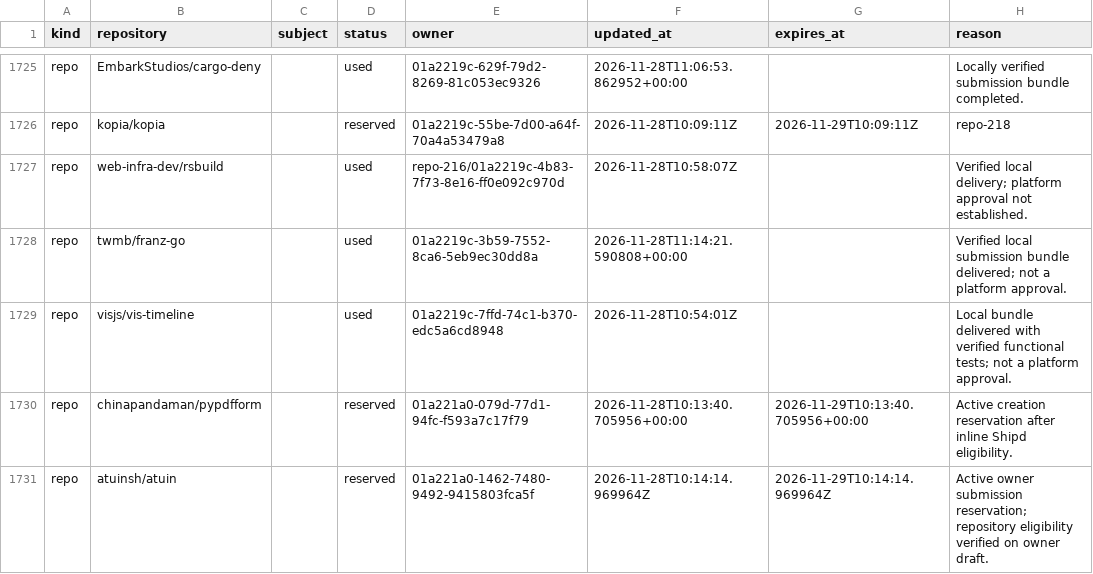
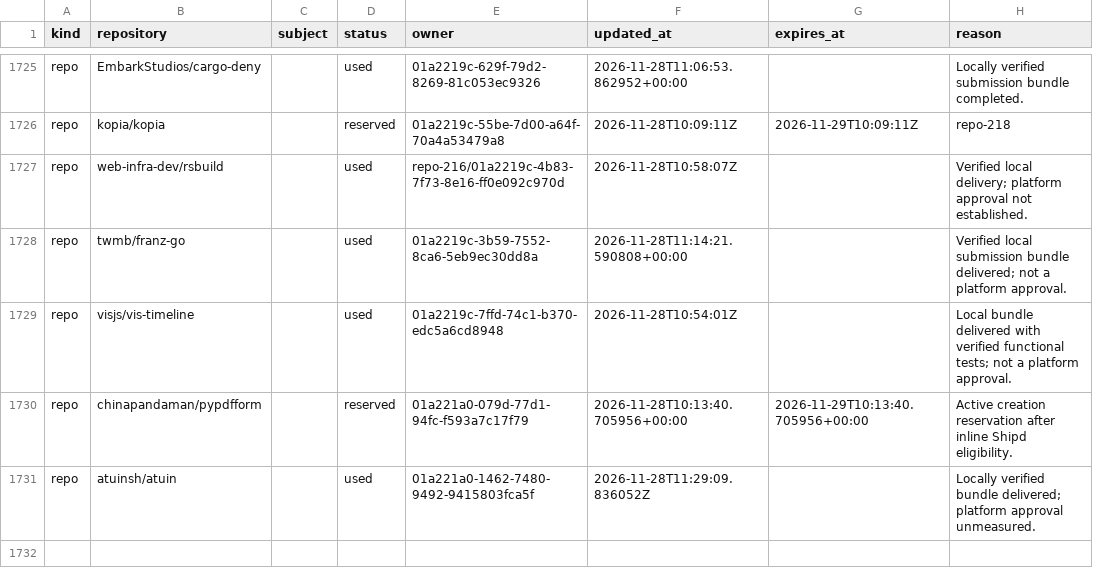
Before and after one commit to samridh-girdhar/disallowed-repos, a CSV file: registry.csv, drawn as a sheet; only a part is shown, gaps mark what is left out; the diff names each change by its address in the sheet, - before the commit and + after, or states it on an @@ line.

Commit message:
Mark atuinsh/atuin used after local verification

```diff
--- a/registry.csv
+++ b/registry.csv
-D1731 (status): reserved
+D1731 (status): used
-F1731 (updated_at): 2026-11-28T10:14:14.969964Z
+F1731 (updated_at): 2026-11-28T11:29:09.836052Z
-G1731 (expires_at): 2026-11-29T10:14:14.969964Z
+G1731 (expires_at): (empty)
-H1731 (reason): Active owner submission reservation; repository eligibility verified on owner draft.
+H1731 (reason): Locally verified bundle delivered; platform approval unmeasured.
```
